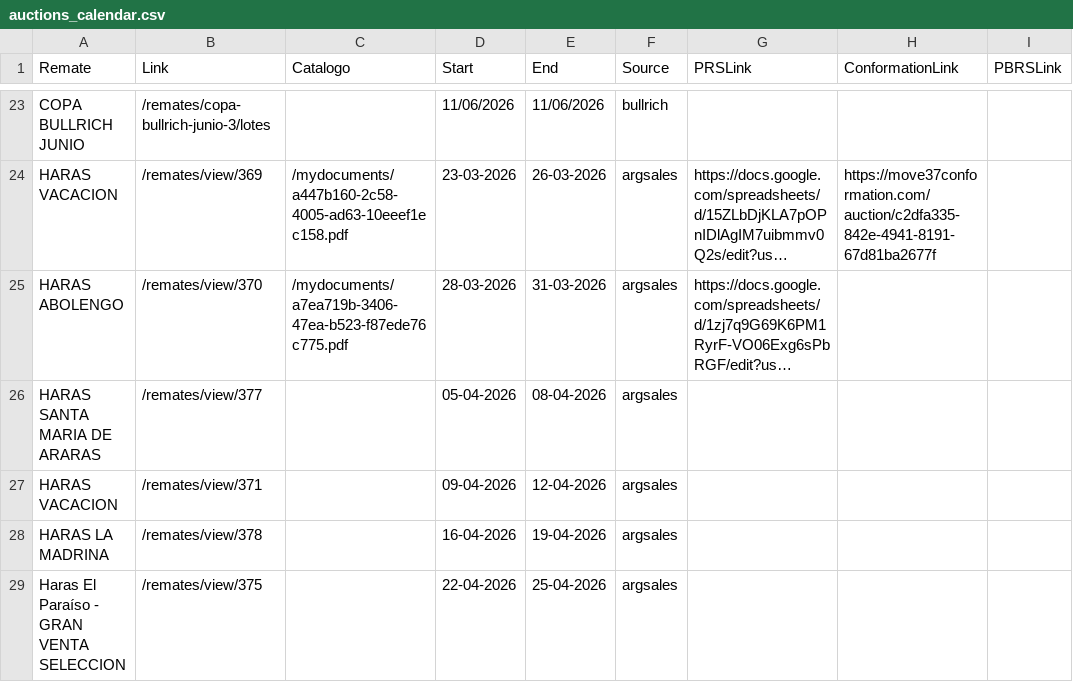
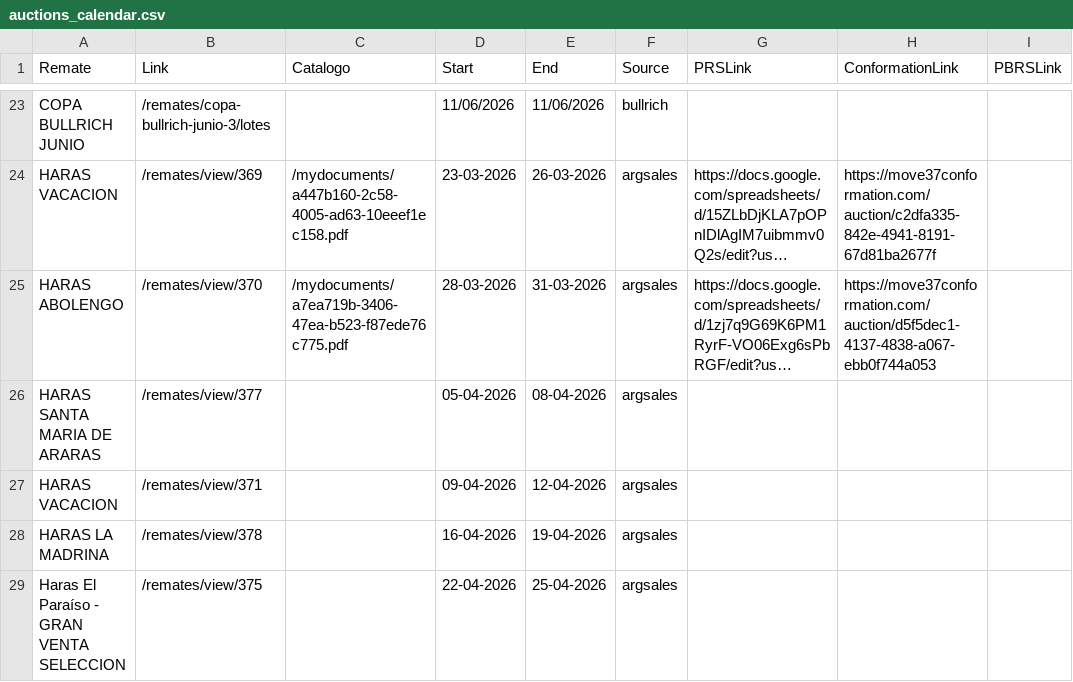
Before and after one commit to lucasbrea/Move37-Dashboard, a CSV file: public/data/auctions_calendar.csv, drawn as a sheet; only a part is shown, gaps mark what is left out; long unchanged cells end in …; the diff names each change by its address in the sheet, - before the commit and + after, or states it on an @@ line.

Commit message:
Updated Calendar

```diff
--- a/public/data/auctions_calendar.csv
+++ b/public/data/auctions_calendar.csv
-H25 (ConformationLink): (empty)
+H25 (ConformationLink): https://move37conformation.com/auction/d5f5dec1-4137-4838-a067-ebb0f744a053
```
